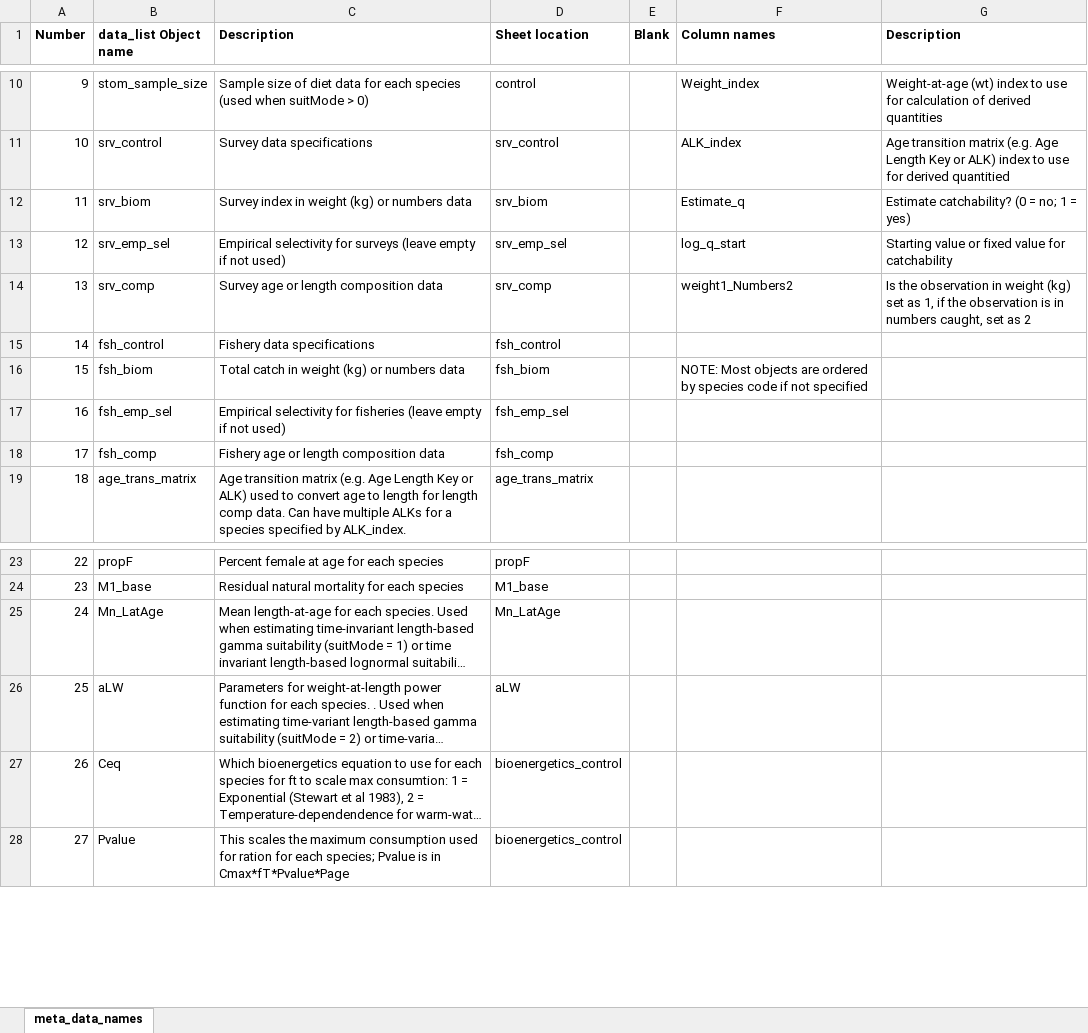
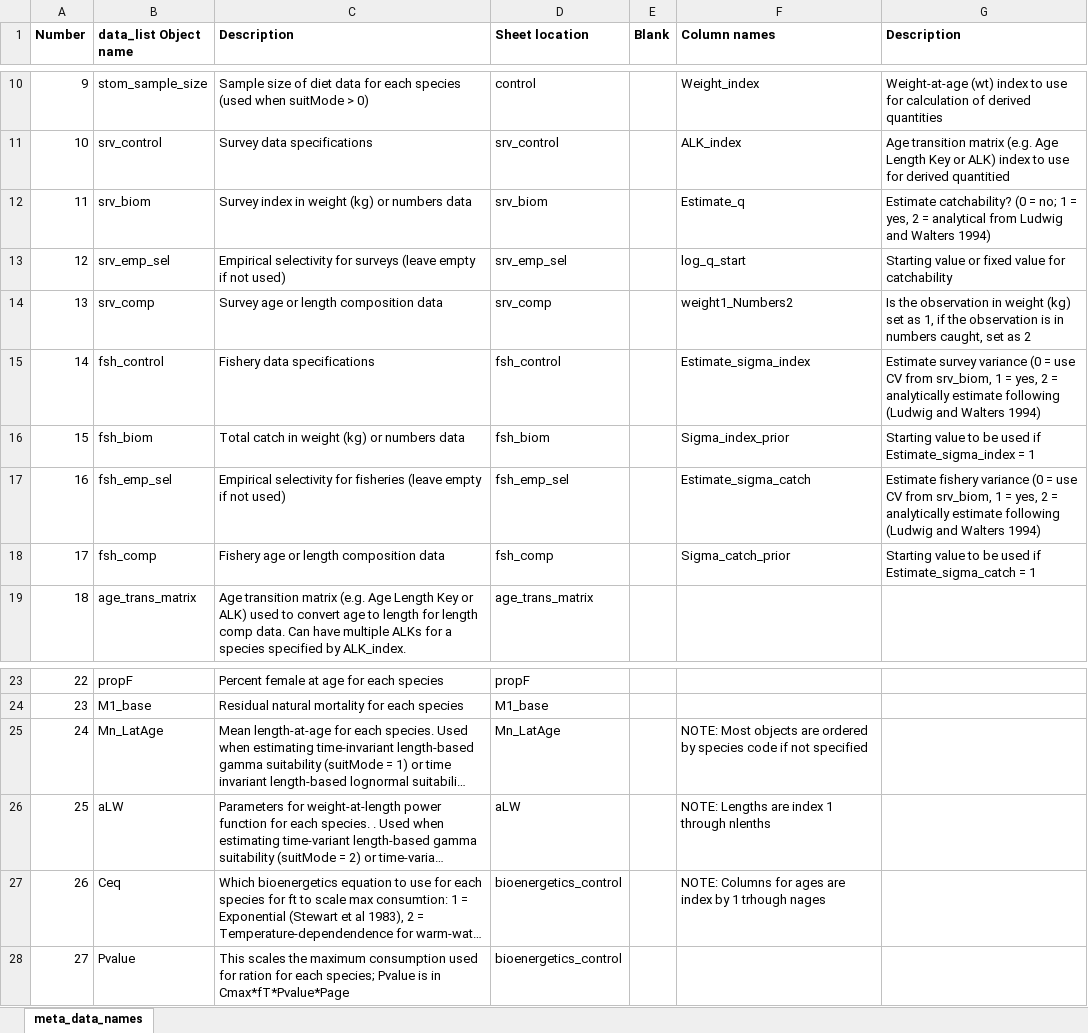
Before and after one commit to grantdadams/Rceattle, an Excel workbook: inst/extdata/meta_data_names.xlsx, sheet meta_data_names, drawn as a sheet; only a part is shown, gaps mark what is left out; long unchanged cells end in …; values as stored, in another font and other column widths than the file's, no borders; the diff names each change by its address in the sheet, - before the commit and + after, or states it on an @@ line.

Commit message:
added analytical q for surveys and analytical sigma

```diff
--- a/inst/extdata/meta_data_names.xlsx (sheet meta_data_names)
+++ b/inst/extdata/meta_data_names.xlsx (sheet meta_data_names)
-G12 (Description): …1 = yes)
+G12 (Description): …1 = yes, 2 = analytical from Ludwig and Walters 1994)
-F15 (Column names): (empty)
+F15 (Column names): Estimate_sigma_index
-G15 (Description): (empty)
+G15 (Description): Estimate survey variance (0 = use CV from srv_biom, 1 = yes, 2 = analytically estimate following (Ludwig and Walters 1994)
-F16 (Column names): NOTE: Most objects are ordered by species code if not specified
+F16 (Column names): Sigma_index_prior
-G16 (Description): (empty)
+G16 (Description): Starting value to be used if Estimate_sigma_index = 1
-F17 (Column names): (empty)
+F17 (Column names): Estimate_sigma_catch
-G17 (Description): (empty)
+G17 (Description): Estimate fishery variance (0 = use CV from srv_biom, 1 = yes, 2 = analytically estimate following (Ludwig and Walters 1994)
-F18 (Column names): (empty)
+F18 (Column names): Sigma_catch_prior
-G18 (Description): (empty)
+G18 (Description): Starting value to be used if Estimate_sigma_catch = 1
-F25 (Column names): (empty)
+F25 (Column names): NOTE: Most objects are ordered by species code if not specified
-F26 (Column names): (empty)
+F26 (Column names): NOTE: Lengths are index 1 through nlenths
-F27 (Column names): (empty)
+F27 (Column names): NOTE: Columns for ages are index by 1 trhough nages
```
Also changed, not shown: 6 other files.
